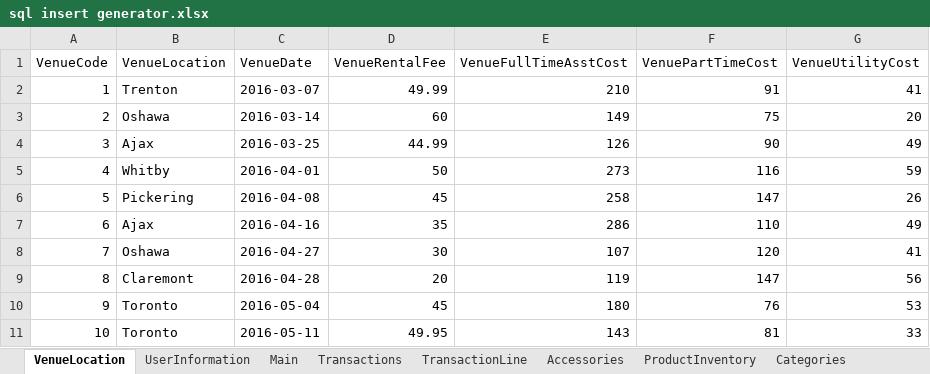
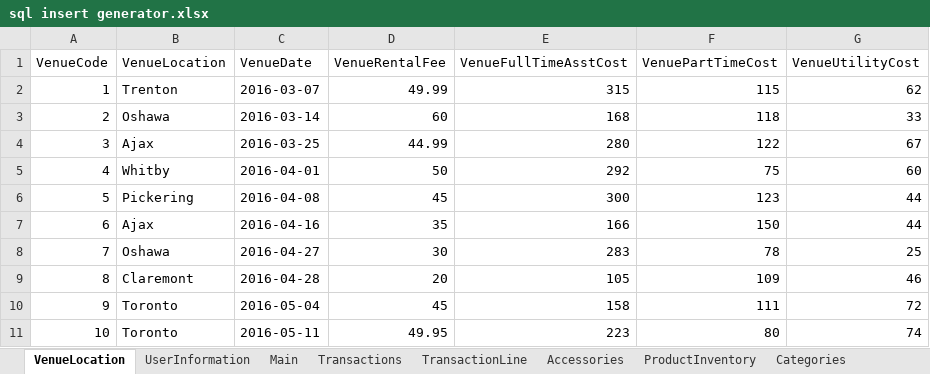
Before and after one commit to hghazzawi/AuntRosie, an Excel workbook: sql insert generator.xlsx, sheet VenueLocation, drawn as a sheet; only a part is shown; values as stored, in another font and other column widths than the file's, no borders; the diff covers the shown part only; the diff names each change by its address in the sheet, - before the commit and + after, or states it on an @@ line.

```diff
--- a/sql insert generator.xlsx (sheet VenueLocation)
+++ b/sql insert generator.xlsx (sheet VenueLocation)
-E2 (VenueFullTimeAsstCost): 210
+E2 (VenueFullTimeAsstCost): 315
-F2 (VenuePartTimeCost): 91
+F2 (VenuePartTimeCost): 115
-G2 (VenueUtilityCost): 41
+G2 (VenueUtilityCost): 62
-E3 (VenueFullTimeAsstCost): 149
+E3 (VenueFullTimeAsstCost): 168
-F3 (VenuePartTimeCost): 75
+F3 (VenuePartTimeCost): 118
-G3 (VenueUtilityCost): 20
+G3 (VenueUtilityCost): 33
-E4 (VenueFullTimeAsstCost): 126
+E4 (VenueFullTimeAsstCost): 280
-F4 (VenuePartTimeCost): 90
+F4 (VenuePartTimeCost): 122
-G4 (VenueUtilityCost): 49
+G4 (VenueUtilityCost): 67
-E5 (VenueFullTimeAsstCost): 273
+E5 (VenueFullTimeAsstCost): 292
-F5 (VenuePartTimeCost): 116
+F5 (VenuePartTimeCost): 75
-G5 (VenueUtilityCost): 59
+G5 (VenueUtilityCost): 60
-E6 (VenueFullTimeAsstCost): 258
+E6 (VenueFullTimeAsstCost): 300
-F6 (VenuePartTimeCost): 147
+F6 (VenuePartTimeCost): 123
-G6 (VenueUtilityCost): 26
+G6 (VenueUtilityCost): 44
-E7 (VenueFullTimeAsstCost): 286
+E7 (VenueFullTimeAsstCost): 166
-F7 (VenuePartTimeCost): 110
+F7 (VenuePartTimeCost): 150
-G7 (VenueUtilityCost): 49
+G7 (VenueUtilityCost): 44
-E8 (VenueFullTimeAsstCost): 107
+E8 (VenueFullTimeAsstCost): 283
-F8 (VenuePartTimeCost): 120
+F8 (VenuePartTimeCost): 78
-G8 (VenueUtilityCost): 41
+G8 (VenueUtilityCost): 25
-E9 (VenueFullTimeAsstCost): 119
+E9 (VenueFullTimeAsstCost): 105
-F9 (VenuePartTimeCost): 147
+F9 (VenuePartTimeCost): 109
-G9 (VenueUtilityCost): 56
+G9 (VenueUtilityCost): 46
-E10 (VenueFullTimeAsstCost): 180
+E10 (VenueFullTimeAsstCost): 158
-F10 (VenuePartTimeCost): 76
+F10 (VenuePartTimeCost): 111
-G10 (VenueUtilityCost): 53
+G10 (VenueUtilityCost): 72
-E11 (VenueFullTimeAsstCost): 143
+E11 (VenueFullTimeAsstCost): 223
-F11 (VenuePartTimeCost): 81
+F11 (VenuePartTimeCost): 80
-G11 (VenueUtilityCost): 33
+G11 (VenueUtilityCost): 74
```
Also changed, not shown: 30 edited cells elsewhere in this sheet, sheet Main, sheet ProductInventory, sheet Transactions, sheet IngredientInventory.
